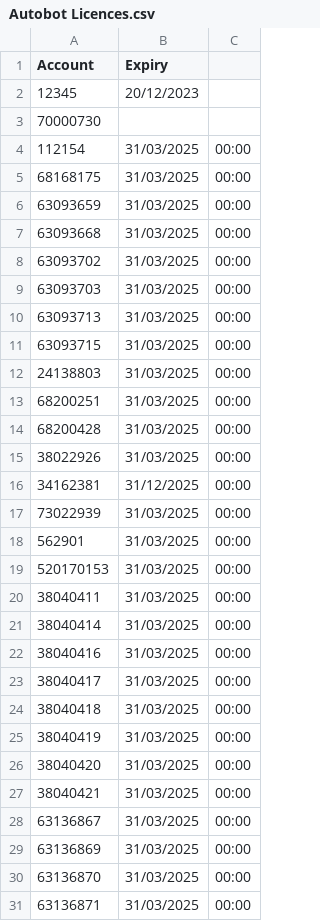
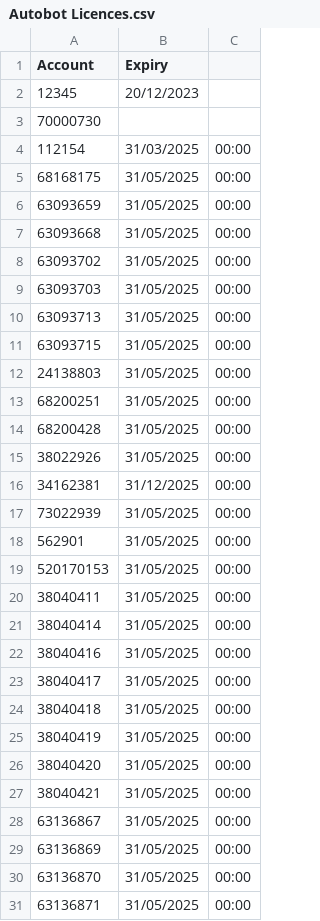
Before and after one commit to JackTheJam/licences, a CSV file: Autobot Licences.csv, drawn as a sheet; only a part is shown; the diff covers the shown part only.

Commit message:
Update Autobot Licences.csv

```diff
--- a/Autobot Licences.csv
+++ b/Autobot Licences.csv
@@ -4,28 +4,28 @@ Account,Expiry
 112154,31/03/2025,00:00
-68168175,31/03/2025,00:00
-63093659,31/03/2025,00:00
-63093668,31/03/2025,00:00
-63093702,31/03/2025,00:00
-63093703,31/03/2025,00:00
-63093713,31/03/2025,00:00
-63093715,31/03/2025,00:00
-24138803,31/03/2025,00:00
-68200251,31/03/2025,00:00
-68200428,31/03/2025,00:00
-38022926,31/03/2025,00:00
+68168175,31/05/2025,00:00
+63093659,31/05/2025,00:00
+63093668,31/05/2025,00:00
+63093702,31/05/2025,00:00
+63093703,31/05/2025,00:00
+63093713,31/05/2025,00:00
+63093715,31/05/2025,00:00
+24138803,31/05/2025,00:00
+68200251,31/05/2025,00:00
+68200428,31/05/2025,00:00
+38022926,31/05/2025,00:00
 34162381,31/12/2025,00:00
-73022939,31/03/2025,00:00
-562901,31/03/2025,00:00
-520170153,31/03/2025,00:00
-38040411,31/03/2025,00:00
-38040414,31/03/2025,00:00
-38040416,31/03/2025,00:00
-38040417,31/03/2025,00:00
-38040418,31/03/2025,00:00
-38040419,31/03/2025,00:00
-38040420,31/03/2025,00:00
-38040421,31/03/2025,00:00
-63136867,31/03/2025,00:00
-63136869,31/03/2025,00:00
-63136870,31/03/2025,00:00
-63136871,31/03/2025,00:00
+73022939,31/05/2025,00:00
+562901,31/05/2025,00:00
+520170153,31/05/2025,00:00
+38040411,31/05/2025,00:00
+38040414,31/05/2025,00:00
+38040416,31/05/2025,00:00
+38040417,31/05/2025,00:00
+38040418,31/05/2025,00:00
+38040419,31/05/2025,00:00
+38040420,31/05/2025,00:00
+38040421,31/05/2025,00:00
+63136867,31/05/2025,00:00
+63136869,31/05/2025,00:00
+63136870,31/05/2025,00:00
+63136871,31/05/2025,00:00
```
Also changed, not shown: 20 edited cells elsewhere in this file.
